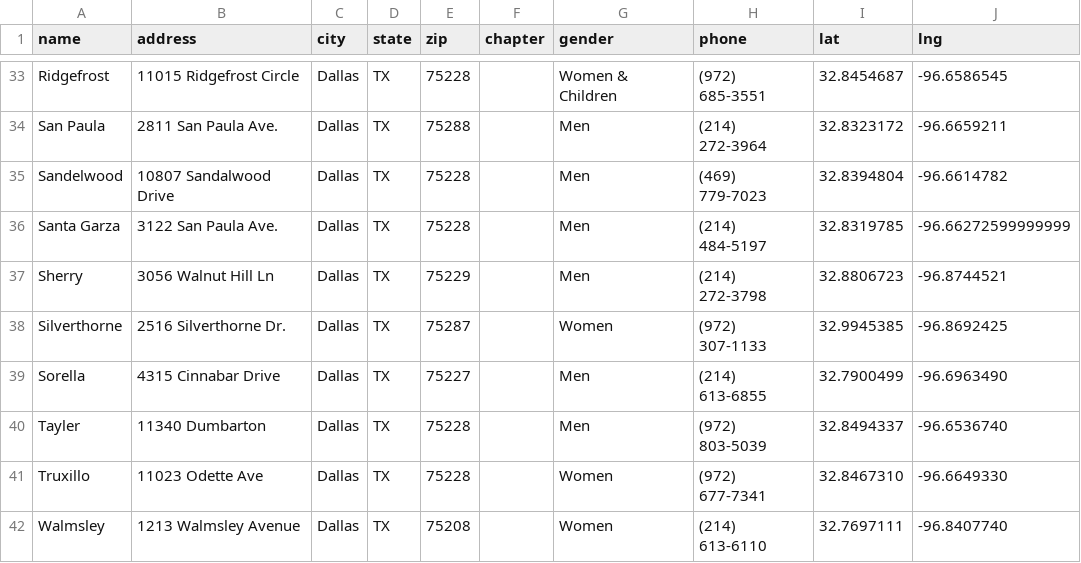
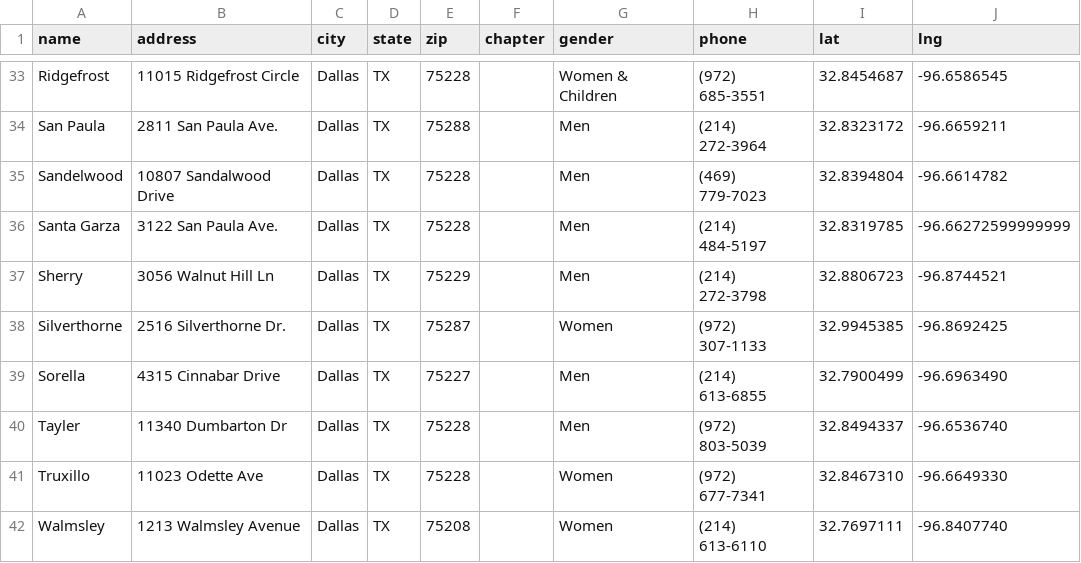
Before and after one commit to CTerry001/oxford-dfw, a CSV file: data/dallas/houses.csv, drawn as a sheet; only a part is shown, gaps mark what is left out; the diff covers the shown part only.

```diff
--- a/data/dallas/houses.csv
+++ b/data/dallas/houses.csv
@@ -39,3 +39,3 @@ Silverthorne,2516 Silverthorne Dr.,Dallas,TX,75287,,Women,(972) 307-1133,32.9945
 Sorella,4315 Cinnabar Drive,Dallas,TX,75227,,Men,(214) 613-6855,32.7900499,-96.6963490
-Tayler,11340 Dumbarton,Dallas,TX,75228,,Men,(972) 803-5039,32.8494337,-96.6536740
+Tayler,11340 Dumbarton Dr,Dallas,TX,75228,,Men,(972) 803-5039,32.8494337,-96.6536740
 Truxillo,11023 Odette Ave,Dallas,TX,75228,,Women,(972) 677-7341,32.8467310,-96.6649330
```
Also changed, not shown: 9 edited cells elsewhere in this file, data/fort-worth/houses.csv, 7 other files.
